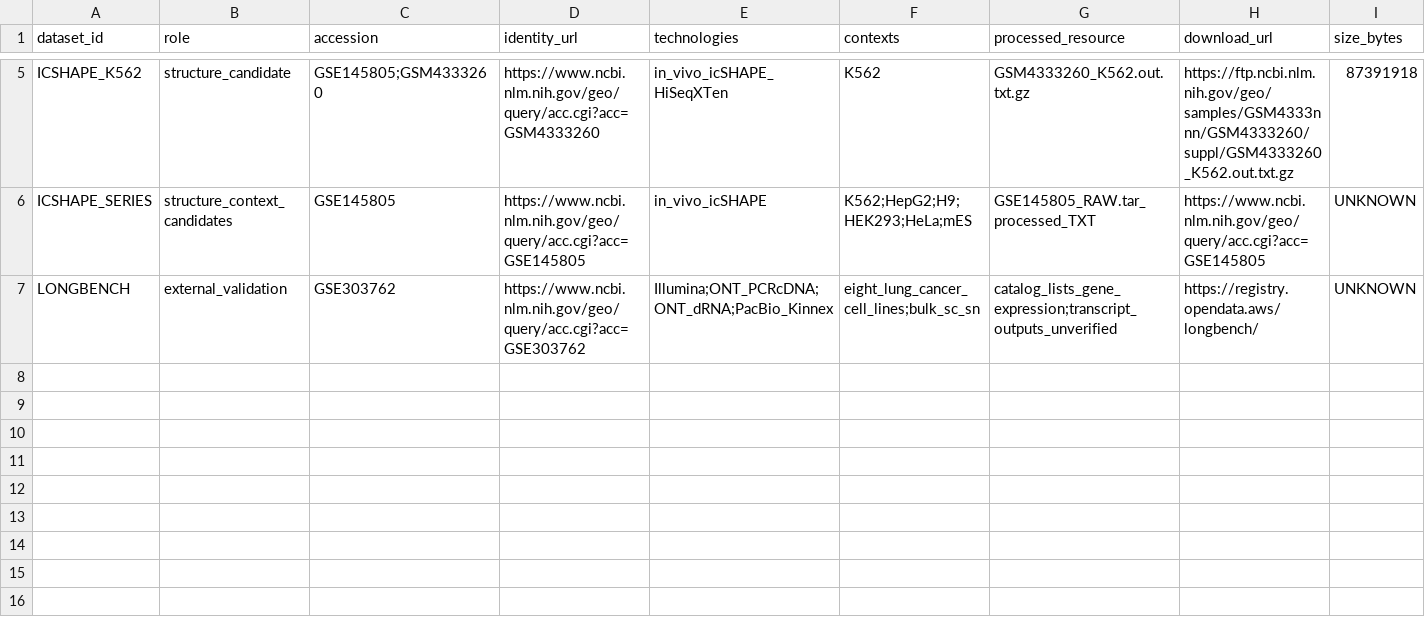
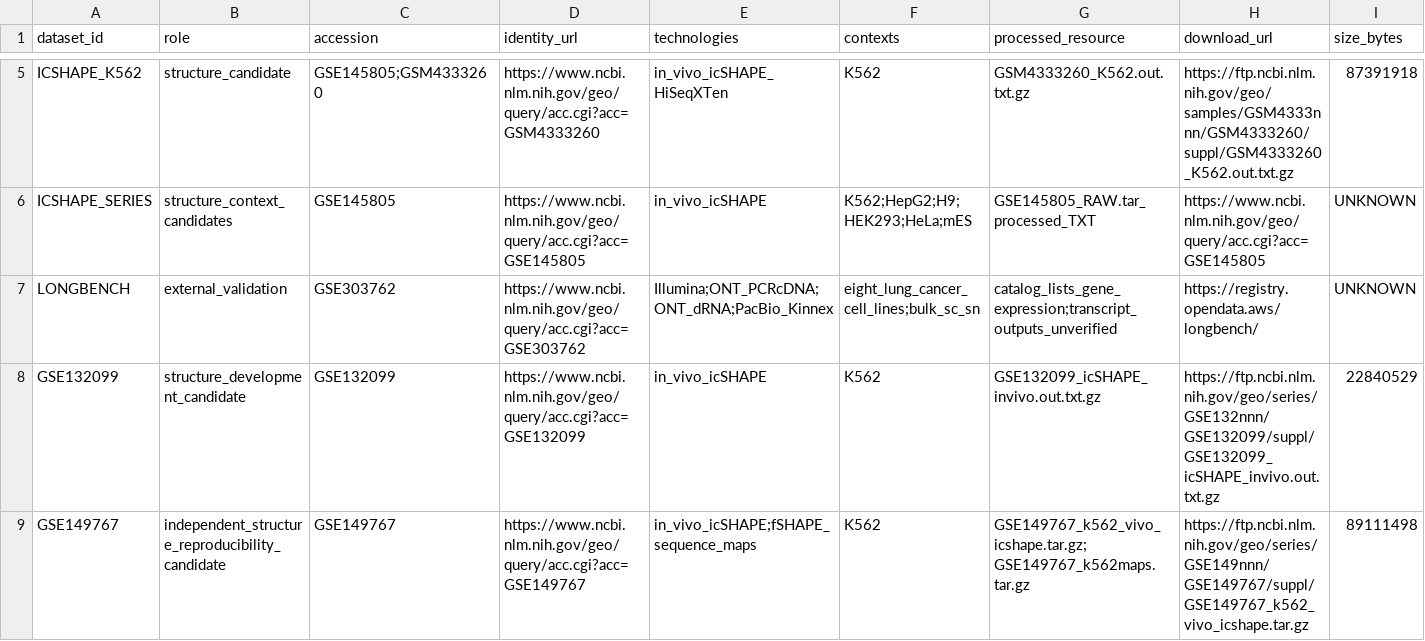
Before and after one commit to omicsedgebio/rna-observability, a TSV file: metadata/datasets.tsv, drawn as a sheet; only a part is shown, gaps mark what is left out; rows hold the shown columns only; the diff names each change by its address in the sheet, - before the commit and + after, or states it on an @@ line.

```diff
--- a/metadata/datasets.tsv
+++ b/metadata/datasets.tsv
+row 8: GSE132099 | structure_development_candidate | GSE132099 | https://www.ncbi.nlm.nih.gov/geo/query/acc.cgi?acc=GSE132099 | in_vivo_icSHAPE | K562 | GSE132099_icSHAPE_invivo.out.txt.gz | https://ftp.ncbi.nlm.nih.gov/geo/series/GSE132nnn/GSE132099/suppl/GSE132099_icSHAPE_invivo.out.txt.gz | 22840529
+row 9: GSE149767 | independent_structure_reproducibility_candidate | GSE149767 | https://www.ncbi.nlm.nih.gov/geo/query/acc.cgi?acc=GSE149767 | in_vivo_icSHAPE;fSHAPE_sequence_maps | K562 | GSE149767_k562_vivo_icshape.tar.gz;GSE149767_k562maps.tar.gz | https://ftp.ncbi.nlm.nih.gov/geo/series/GSE149nnn/GSE149767/suppl/GSE149767_k562_vivo_icshape.tar.gz | 89111498
```
Also changed, not shown: metadata/download_provenance.tsv, metadata/reference_resources.tsv, 44 other files.
